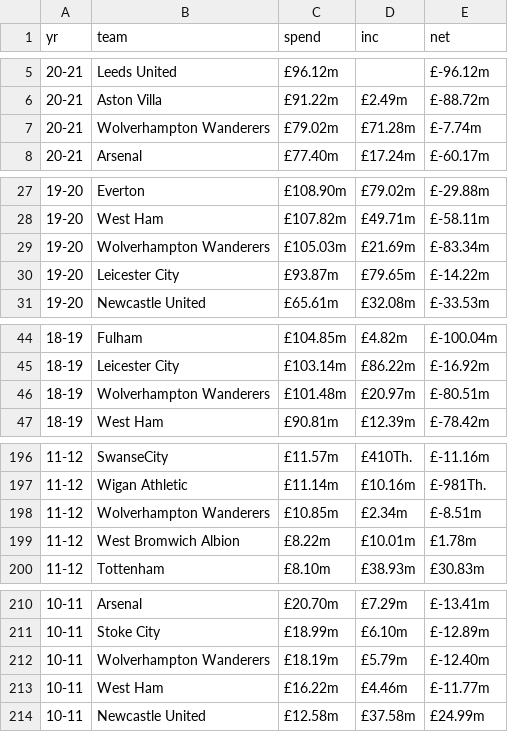
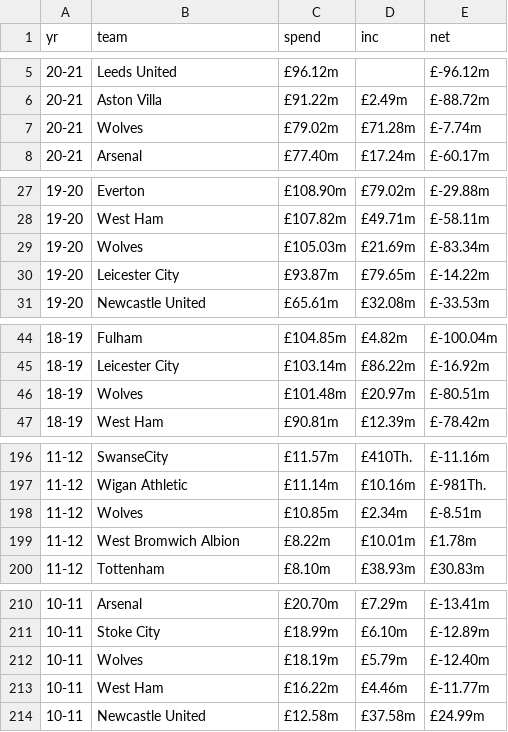
Before and after one commit to Nfb4/Nfb4.github.io, a CSV file: lab4/csvs/spend.csv, drawn as a sheet; only a part is shown, gaps mark what is left out.

Commit message:
fixed wolves

```diff
--- a/lab4/csvs/spend.csv
+++ b/lab4/csvs/spend.csv
@@ -6,3 +6,3 @@ yr,team,spend,inc,net
 20-21,Aston Villa, £91.22m,£2.49m,£-88.72m
-20-21,Wolverhampton Wanderers,£79.02m,£71.28m,£-7.74m
+20-21,Wolves,£79.02m,£71.28m,£-7.74m
 20-21,Arsenal,£77.40m,£17.24m,£-60.17m
@@ -28,3 +28,3 @@ yr,team,spend,inc,net
 19-20,West Ham,£107.82m,£49.71m,£-58.11m
-19-20,Wolverhampton Wanderers,£105.03m,£21.69m,£-83.34m
+19-20,Wolves,£105.03m,£21.69m,£-83.34m
 19-20,Leicester City,£93.87m,£79.65m,£-14.22m
@@ -45,3 +45,3 @@ yr,team,spend,inc,net
 18-19,Leicester City,£103.14m,£86.22m,£-16.92m
-18-19,Wolverhampton Wanderers,£101.48m,£20.97m,£-80.51m
+18-19,Wolves,£101.48m,£20.97m,£-80.51m
 18-19,West Ham,£90.81m,£12.39m,£-78.42m
@@ -197,3 +197,3 @@ yr,team,spend,inc,net
 11-12,Wigan Athletic,£11.14m,£10.16m,£-981Th.
-11-12,Wolverhampton Wanderers,£10.85m,£2.34m,£-8.51m
+11-12,Wolves,£10.85m,£2.34m,£-8.51m
 11-12,West Bromwich Albion,£8.22m,£10.01m,£1.78m
@@ -211,3 +211,3 @@ yr,team,spend,inc,net
 10-11,Stoke City,£18.99m,£6.10m,£-12.89m
-10-11,Wolverhampton Wanderers,£18.19m,£5.79m,£-12.40m
+10-11,Wolves,£18.19m,£5.79m,£-12.40m
 10-11,West Ham,£16.22m,£4.46m,£-11.77m
```
Also changed, not shown: 1 other file.
